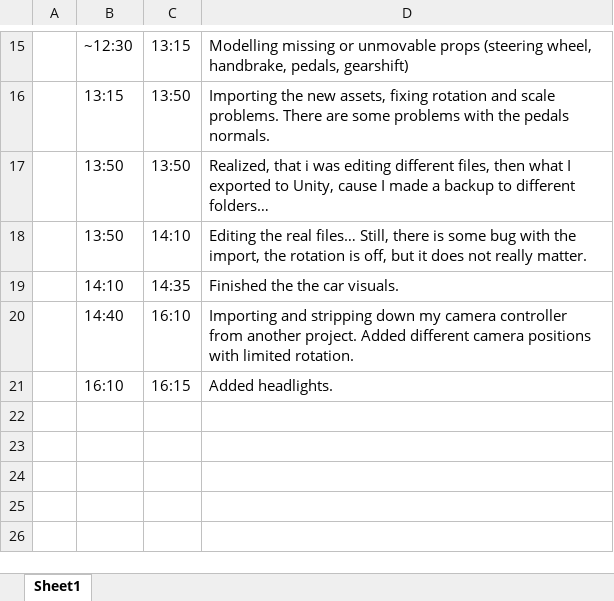
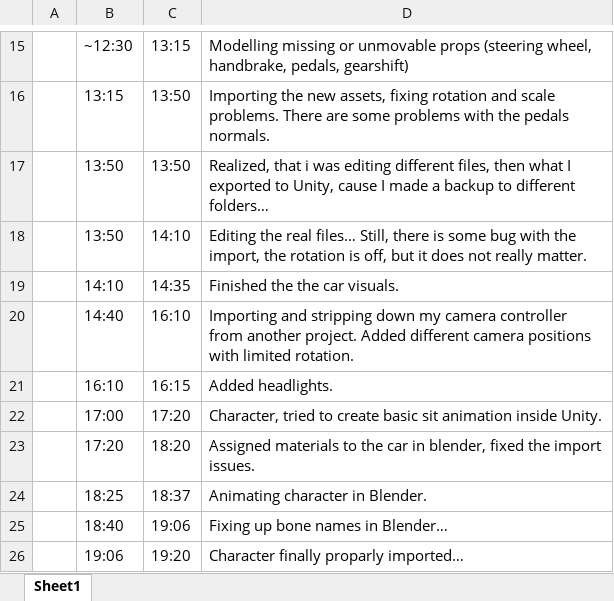
Before and after one commit to BarthaSzabolcs/SimpleAuto-Unity, an Excel workbook: Documentation/Workhours.xlsx, sheet Sheet1, drawn as a sheet; only a part is shown, gaps mark what is left out; values as stored, in another font and other column widths than the file's, no borders; the diff names each change by its address in the sheet, - before the commit and + after, or states it on an @@ line.

Commit message:
Edited the car asset, assigned materials, fixed character rig.

```diff
--- a/Documentation/Workhours.xlsx (sheet Sheet1)
+++ b/Documentation/Workhours.xlsx (sheet Sheet1)
+row 22:  | 17:00 | 17:20 | Character, tried to create basic sit animation inside Unity.
+row 23:  | 17:20 | 18:20 | Assigned materials to the car in blender, fixed the import issues.
+row 24:  | 18:25 | 18:37 | Animating character in Blender.
+row 25:  | 18:40 | 19:06 | Fixing up bone names in Blender…
+row 26:  | 19:06 | 19:20 | Character finally proparly imported…
```
Also changed, not shown: 36 other files.
